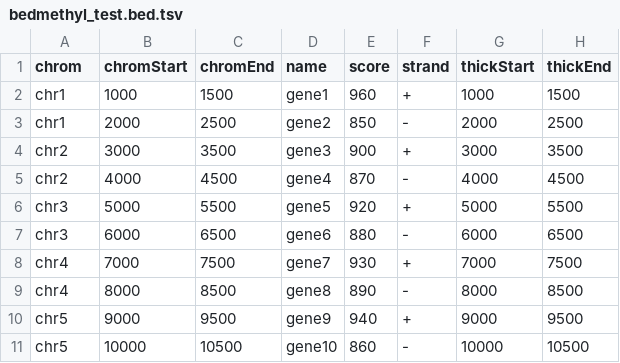
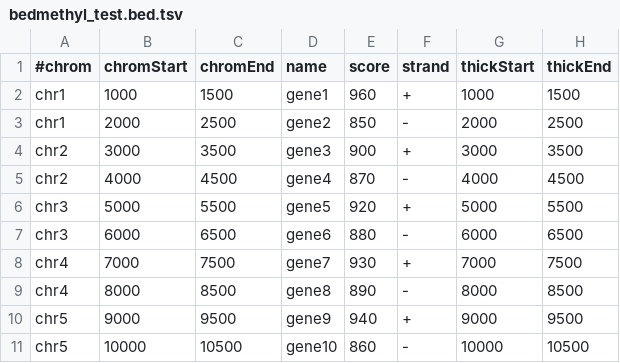
Before and after one commit to bwbioinfo/rs-chromplotter, a TSV file: test_data/bedmethyl_test.bed.tsv, drawn as a sheet; only a part is shown; the diff names each change by its address in the sheet, - before the commit and + after, or states it on an @@ line.

Commit message:
Updated bedmethyl schema with new modkit #chrom. Added placeholders for as timing plots.

```diff
--- a/test_data/bedmethyl_test.bed.tsv
+++ b/test_data/bedmethyl_test.bed.tsv
-A1: chrom
+A1: #chrom
```
Also changed, not shown: 8 other files.
